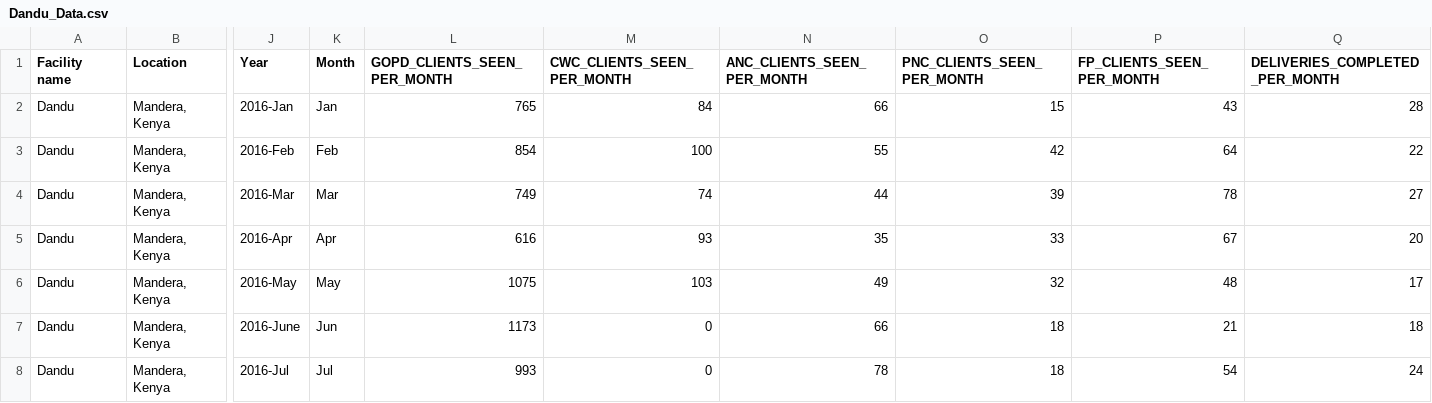
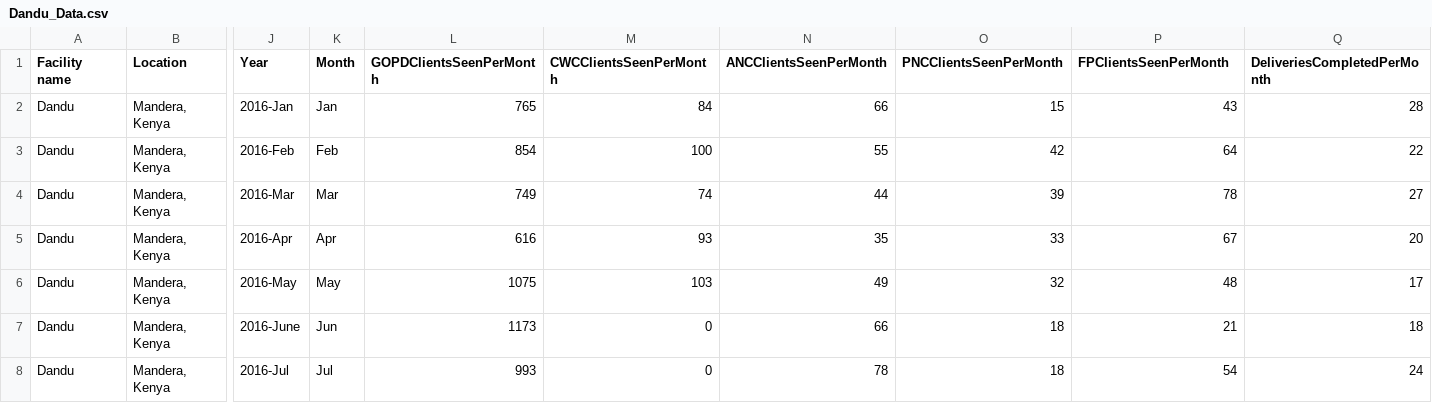
Before and after one commit to kariukikimani/PHC_FEB2022_Version_Three, a CSV file: data/Dandu_Data.csv, drawn as a sheet; only a part is shown, gaps mark what is left out; the diff names each change by its address in the sheet, - before the commit and + after, or states it on an @@ line.

```diff
--- a/data/Dandu_Data.csv
+++ b/data/Dandu_Data.csv
-L1: GOPD_CLIENTS_SEEN_PER_MONTH
+L1: GOPDClientsSeenPerMonth
-M1: CWC_CLIENTS_SEEN_PER_MONTH
+M1: CWCClientsSeenPerMonth
-N1: ANC_CLIENTS_SEEN_PER_MONTH
+N1: ANCClientsSeenPerMonth
-O1: PNC_CLIENTS_SEEN_PER_MONTH
+O1: PNCClientsSeenPerMonth
-P1: FP_CLIENTS_SEEN_PER_MONTH
+P1: FPClientsSeenPerMonth
-Q1: DELIVERIES_COMPLETED_PER_MONTH
+Q1: DeliveriesCompletedPerMonth
```
Also changed, not shown: data/Diepsloot_Data.csv, data/Emali_Data.csv, 22 other files.
